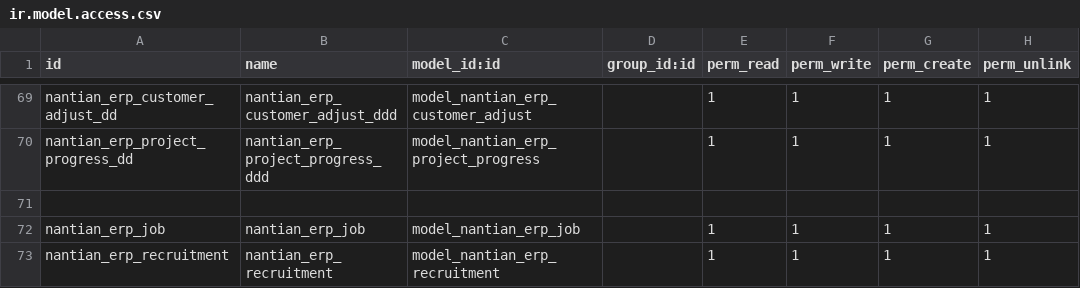
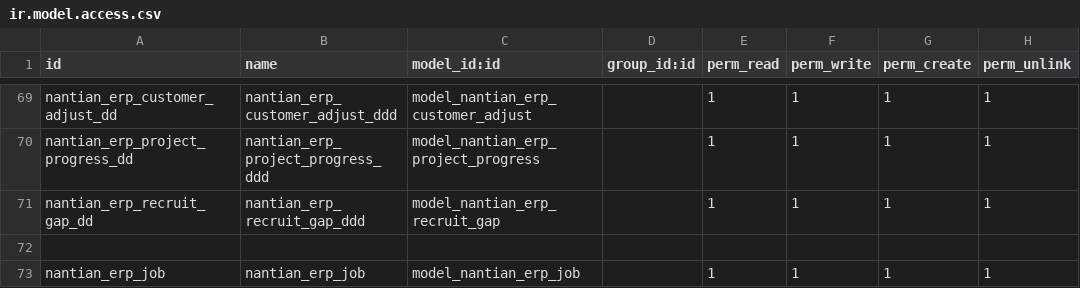
Before and after one commit to linana1102/nantianaccount, a CSV file: security/ir.model.access.csv, drawn as a sheet; only a part is shown, gaps mark what is left out; the shorter side is filled out with more unchanged rows.

```diff
--- a/security/ir.model.access.csv
+++ b/security/ir.model.access.csv
@@ -70,2 +70,3 @@ nantian_erp_customer_adjust_dd,nantian_erp_customer_adjust_ddd,model_nantian_erp
 nantian_erp_project_progress_dd,nantian_erp_project_progress_ddd,model_nantian_erp_project_progress,,1,1,1,1
+nantian_erp_recruit_gap_dd,nantian_erp_recruit_gap_ddd,model_nantian_erp_recruit_gap,,1,1,1,1
 
```
Also changed, not shown: 3 other files.
